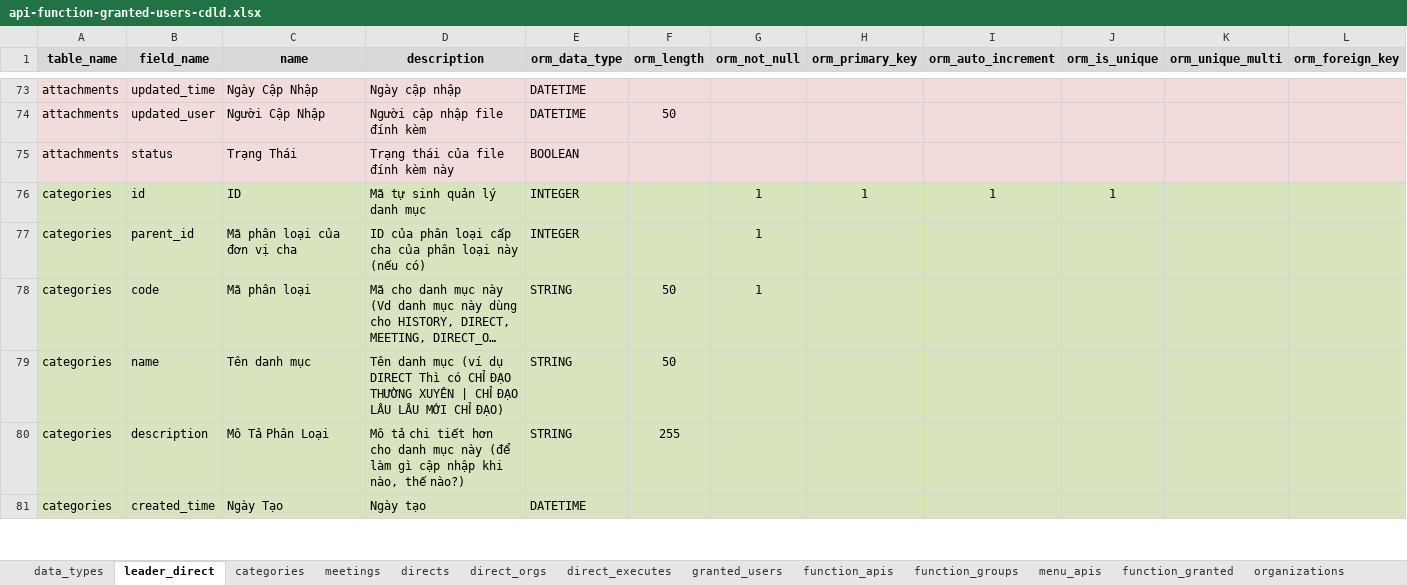
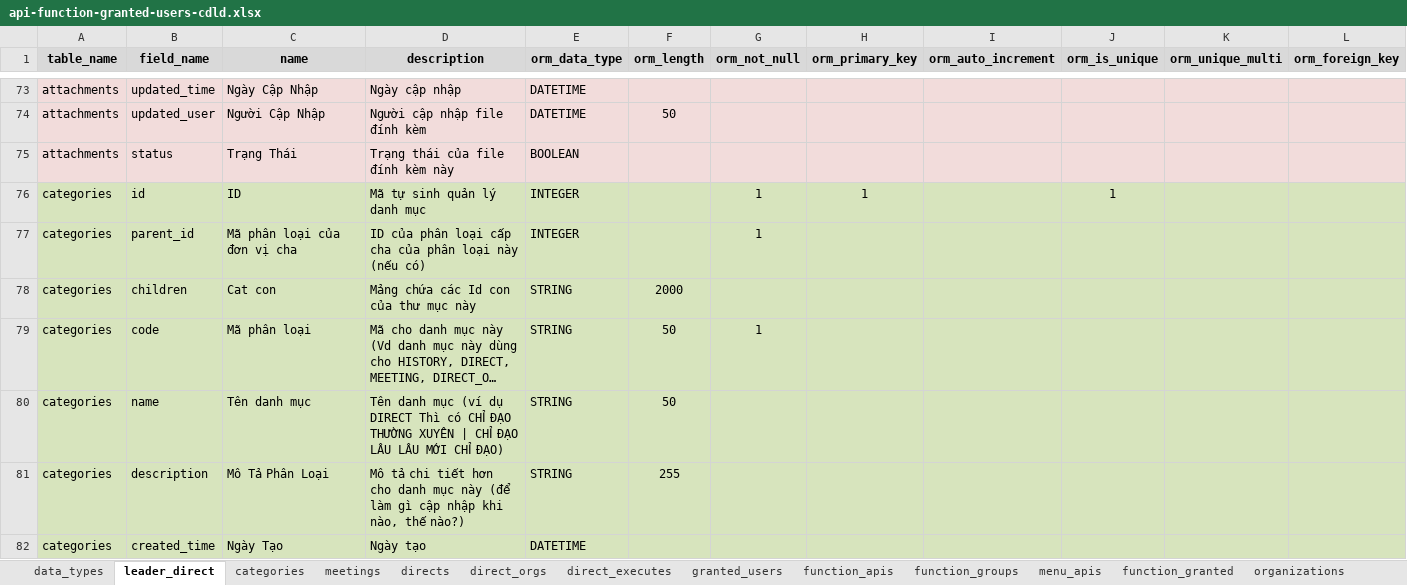
Before and after one commit to nvdinh185/leader-direct, an Excel workbook: db/excel/api-function-granted-users-cdld.xlsx, sheet leader_direct, drawn as a sheet; only a part is shown, gaps mark what is left out; long unchanged cells end in …; values as stored, in another font and other column widths than the file's, no borders; rows hold the shown columns only; the diff names each change by its address in the sheet, - before the commit and + after, or states it on an @@ line.

```diff
--- a/db/excel/api-function-granted-users-cdld.xlsx (sheet leader_direct)
+++ b/db/excel/api-function-granted-users-cdld.xlsx (sheet leader_direct)
-I76 (orm_auto_increment): 1
+I76 (orm_auto_increment): (empty)
+row 78: categories | children | Cat con | Mảng chứa các Id con của thư mục này | STRING | 2000
```
Also changed, not shown: sheet menu_apis, sheet column_name_maps, sheet organizations, sheet function_granted, 26 other files.
